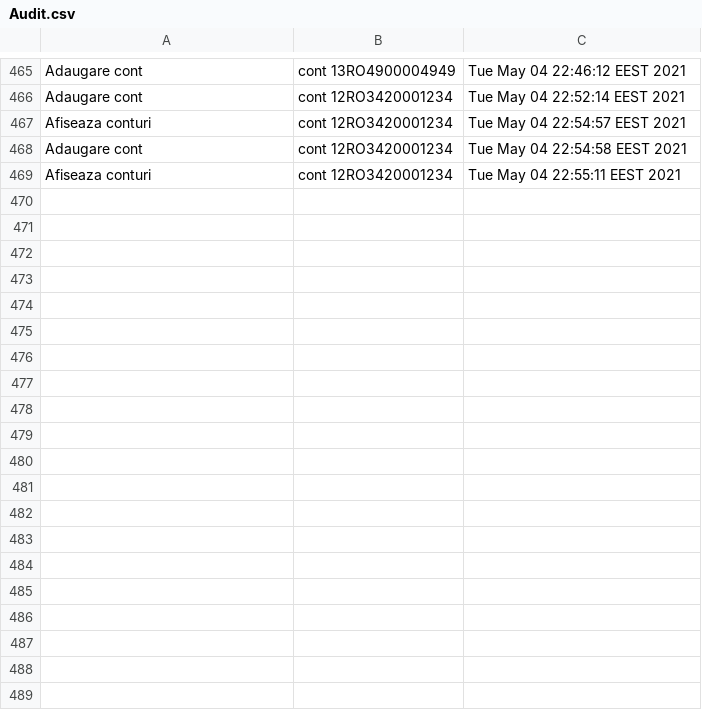
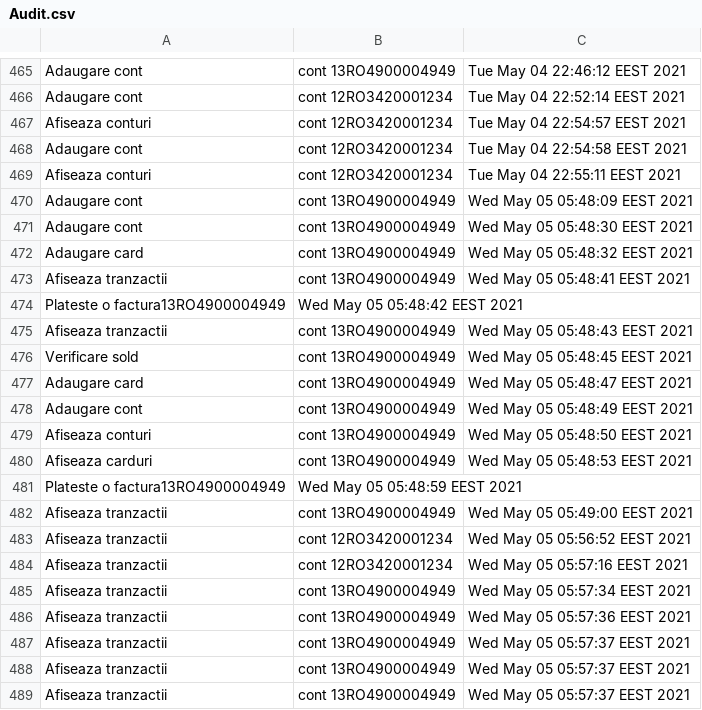
Before and after one commit to CostrunLarisa/PROIECT-PAO, a CSV file: Cod/Audit.csv, drawn as a sheet; only a part is shown, gaps mark what is left out; the diff covers the shown part only.

```diff
--- a/Cod/Audit.csv
+++ b/Cod/Audit.csv
@@ -469 +469,21 @@ Adaugare cont, cont 12RO3420001234,Tue May 04 22:54:58 EEST 2021
 Afiseaza conturi, cont 12RO3420001234,Tue May 04 22:55:11 EEST 2021
+Adaugare cont, cont 13RO4900004949,Wed May 05 05:48:09 EEST 2021
+Adaugare cont, cont 13RO4900004949,Wed May 05 05:48:30 EEST 2021
+Adaugare card, cont 13RO4900004949,Wed May 05 05:48:32 EEST 2021
+Afiseaza tranzactii, cont 13RO4900004949,Wed May 05 05:48:41 EEST 2021
+Plateste o factura13RO4900004949,Wed May 05 05:48:42 EEST 2021
+Afiseaza tranzactii, cont 13RO4900004949,Wed May 05 05:48:43 EEST 2021
+Verificare sold, cont 13RO4900004949,Wed May 05 05:48:45 EEST 2021
+Adaugare card, cont 13RO4900004949,Wed May 05 05:48:47 EEST 2021
+Adaugare cont, cont 13RO4900004949,Wed May 05 05:48:49 EEST 2021
+Afiseaza conturi, cont 13RO4900004949,Wed May 05 05:48:50 EEST 2021
+Afiseaza carduri, cont 13RO4900004949,Wed May 05 05:48:53 EEST 2021
+Plateste o factura13RO4900004949,Wed May 05 05:48:59 EEST 2021
+Afiseaza tranzactii, cont 13RO4900004949,Wed May 05 05:49:00 EEST 2021
+Afiseaza tranzactii, cont 12RO3420001234,Wed May 05 05:56:52 EEST 2021
+Afiseaza tranzactii, cont 12RO3420001234,Wed May 05 05:57:16 EEST 2021
+Afiseaza tranzactii, cont 13RO4900004949,Wed May 05 05:57:34 EEST 2021
+Afiseaza tranzactii, cont 13RO4900004949,Wed May 05 05:57:36 EEST 2021
+Afiseaza tranzactii, cont 13RO4900004949,Wed May 05 05:57:37 EEST 2021
+Afiseaza tranzactii, cont 13RO4900004949,Wed May 05 05:57:37 EEST 2021
+Afiseaza tranzactii, cont 13RO4900004949,Wed May 05 05:57:37 EEST 2021
```
Also changed, not shown: 22 added rows elsewhere in this file, 9 other files.
